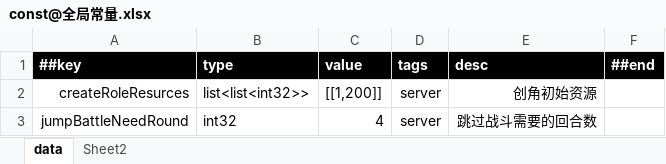
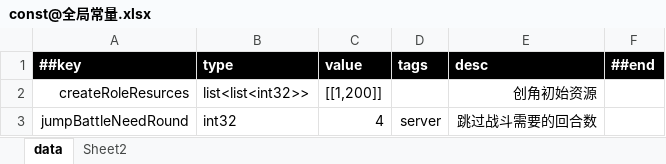
Before and after one commit to sundream/xls2cfg, an Excel workbook: Excel/const@全局常量.xlsx, sheet data, drawn as a sheet; values as stored, in another font and other column widths than the file's, no borders; the diff names each change by its address in the sheet, - before the commit and + after, or states it on an @@ line.

```diff
--- a/Excel/const@全局常量.xlsx (sheet data)
+++ b/Excel/const@全局常量.xlsx (sheet data)
-D2 (tags): server
+D2 (tags): (empty)
```
Also changed, not shown: 18 other files.
